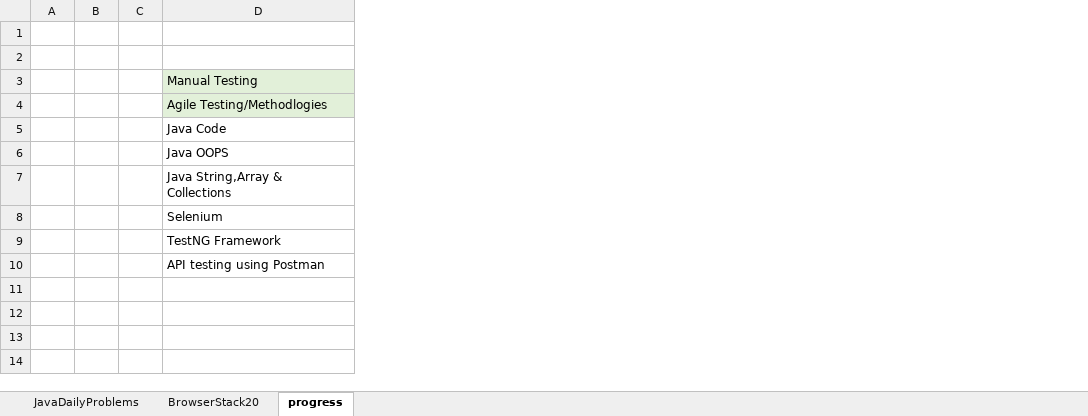
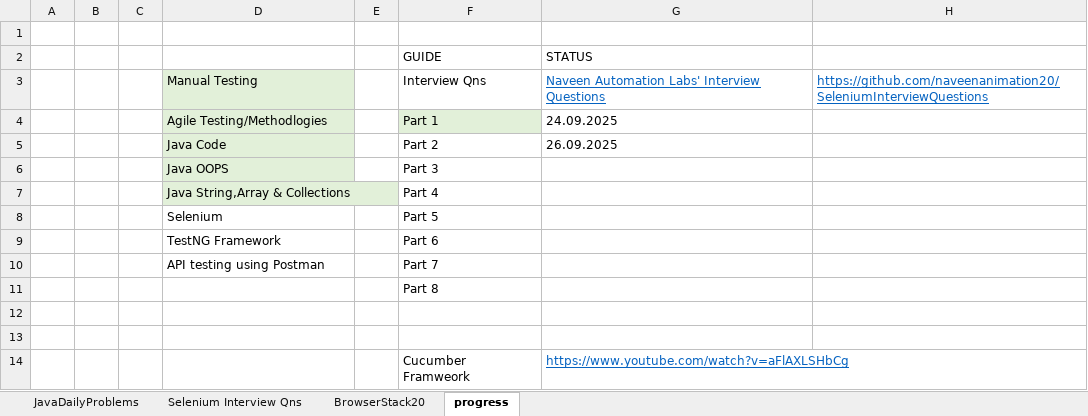
Before and after one commit to madhhuurrii/QA_Practice, an Excel workbook: src/main/java/JavaDailyProblems.xlsx, sheet progress, drawn as a sheet; values as stored, in another font and other column widths than the file's, no borders; the diff names each change by its address in the sheet, - before the commit and + after, or states it on an @@ line.

```diff
--- a/src/main/java/JavaDailyProblems.xlsx (sheet progress)
+++ b/src/main/java/JavaDailyProblems.xlsx (sheet progress)
+sheet tab: Selenium Interview Qns
+column E, empty
+column F (GUIDE), rows 3-10: Interview Qns | Part 1 | Part 2 | Part 3 | Part 4 | Part 5 | Part 6 | Part 7
+column G (STATUS), rows 3-5: Naveen Automation Labs' Interview Questions | 24.09.2025 | 26.09.2025
+column H, row 3: https://github.com/naveenanimation20/SeleniumInterviewQuestions
-row 2: (empty)
+row 2:  |  |  |  |  | GUIDE | STATUS
-D5:D7 fill: none
+D5:D7 fill: #E2F0D9
+row 11:  |  |  |  |  | Part 8
+row 12: (empty)
+row 13: (empty)
+row 14:  |  |  |  |  | Cucumber Framweork | https://www.youtube.com/watch?v=aFlAXLSHbCg
```
Also changed, not shown: sheet BrowserStack20, 1 other file.
